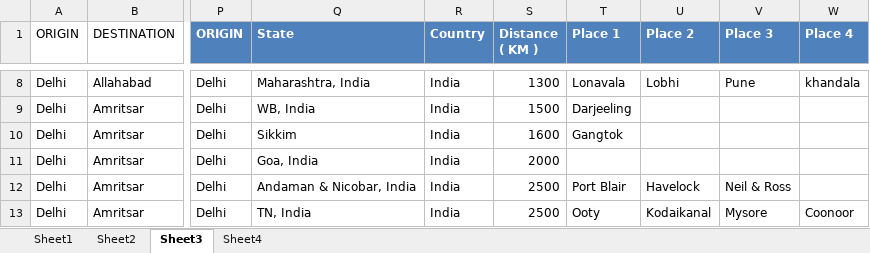
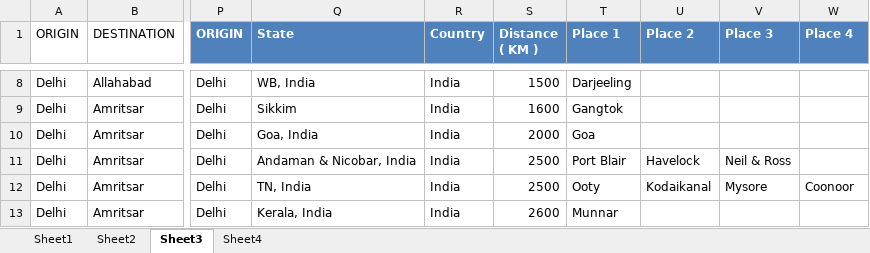
Before and after one commit to AakashDhondiyal/localRepo, an Excel workbook: 2019 Planning calendar.xlsx, sheet Sheet3, drawn as a sheet; only a part is shown, gaps mark what is left out; values as stored, in another font and other column widths than the file's, no borders; table styles not drawn; the diff covers the shown part only; the diff names each change by its address in the sheet, - before the commit and + after, or states it on an @@ line.

```diff
--- a/2019 Planning calendar.xlsx (sheet Sheet3)
+++ b/2019 Planning calendar.xlsx (sheet Sheet3)
-Q8 (State): Maharashtra, India
+Q8 (State): WB, India
-S8 (Distance ( KM )): 1300
+S8 (Distance ( KM )): 1500
-T8 (Place 1): Lonavala
+T8 (Place 1): Darjeeling
-U8 (Place 2): Lobhi
+U8 (Place 2): (empty)
-V8 (Place 3): Pune
+V8 (Place 3): (empty)
-W8 (Place 4): khandala
+W8 (Place 4): (empty)
-Q9 (State): WB, India
+Q9 (State): Sikkim
-S9 (Distance ( KM )): 1500
+S9 (Distance ( KM )): 1600
-T9 (Place 1): Darjeeling
+T9 (Place 1): Gangtok
-Q10 (State): Sikkim
+Q10 (State): Goa, India
-S10 (Distance ( KM )): 1600
+S10 (Distance ( KM )): 2000
-T10 (Place 1): Gangtok
+T10 (Place 1): Goa
-Q11 (State): Goa, India
+Q11 (State): Andaman & Nicobar, India
-S11 (Distance ( KM )): 2000
+S11 (Distance ( KM )): 2500
-T11 (Place 1): (empty)
+T11 (Place 1): Port Blair
-U11 (Place 2): (empty)
+U11 (Place 2): Havelock
-V11 (Place 3): (empty)
+V11 (Place 3): Neil & Ross
-Q12 (State): Andaman & Nicobar, India
+Q12 (State): TN, India
-T12 (Place 1): Port Blair
+T12 (Place 1): Ooty
-U12 (Place 2): Havelock
+U12 (Place 2): Kodaikanal
-V12 (Place 3): Neil & Ross
+V12 (Place 3): Mysore
-W12 (Place 4): (empty)
+W12 (Place 4): Coonoor
-Q13 (State): TN, India
+Q13 (State): Kerala, India
-S13 (Distance ( KM )): 2500
+S13 (Distance ( KM )): 2600
-T13 (Place 1): Ooty
+T13 (Place 1): Munnar
-U13 (Place 2): Kodaikanal
+U13 (Place 2): (empty)
-V13 (Place 3): Mysore
+V13 (Place 3): (empty)
-W13 (Place 4): Coonoor
+W13 (Place 4): (empty)
```
Also changed, not shown: 35 edited cells elsewhere in this sheet, sheet Sheet1.
